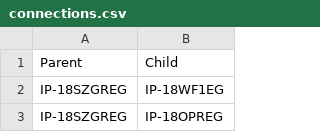
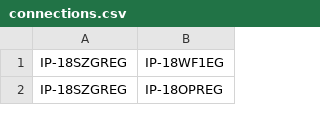
Before and after one commit to Subject-Explorer/subject-explorer-app, a CSV file: data/processing/out/connections.csv, drawn as a sheet; only a part is shown; the diff names each change by its address in the sheet, - before the commit and + after, or states it on an @@ line.

```diff
--- a/data/processing/out/connections.csv
+++ b/data/processing/out/connections.csv
-row 1: Parent | Child
```
Also changed, not shown: data/processing/in/seq.csv, 18 other files.
